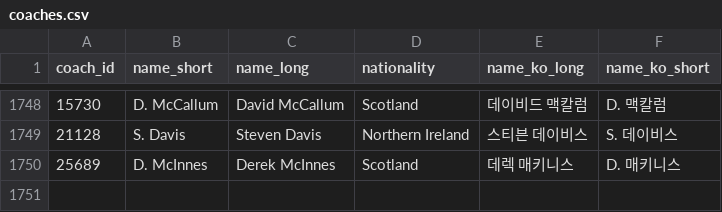
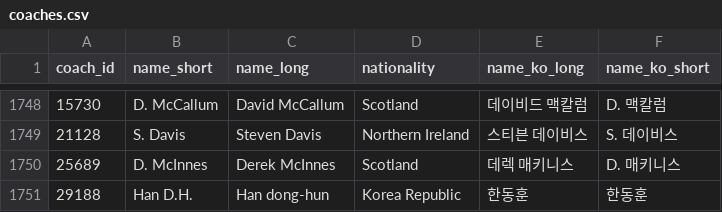
Before and after one commit to bgh1234554/football-obs-backend, a CSV file: src/main/resources/data/coaches.csv, drawn as a sheet; only a part is shown, gaps mark what is left out; the diff names each change by its address in the sheet, - before the commit and + after, or states it on an @@ line.

```diff
--- a/src/main/resources/data/coaches.csv
+++ b/src/main/resources/data/coaches.csv
+row 1751: 29188 | Han D.H. | Han dong-hun | Korea Republic | 한동훈 | 한동훈
```
Also changed, not shown: 1 other file.
